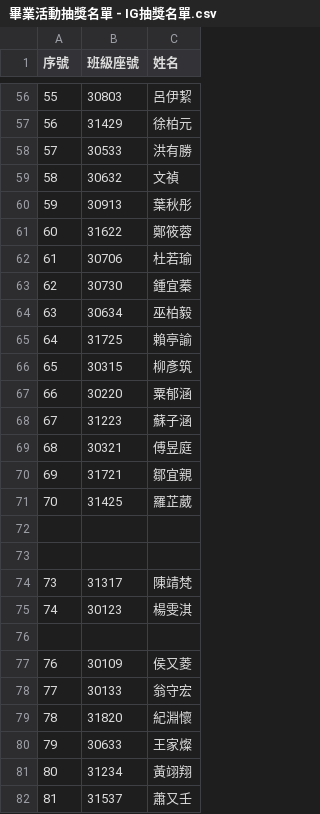
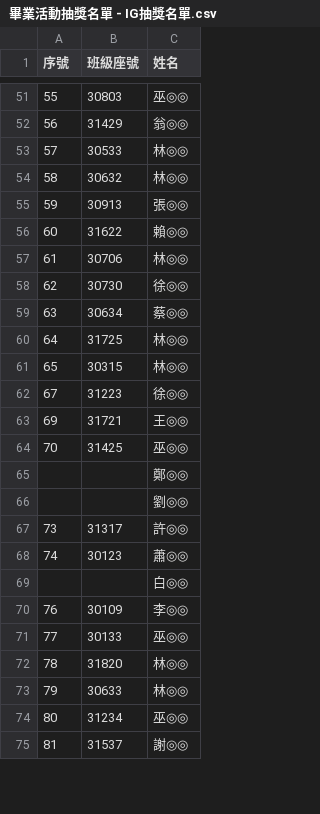
Before and after one commit to ncchen99/wh30-lottery, a CSV file: assets/data/畢業活動抽獎名單 - IG抽獎名單.csv, drawn as a sheet; only a part is shown, gaps mark what is left out; the diff covers the shown part only.

```diff
--- a/assets/data/畢業活動抽獎名單 - IG抽獎名單.csv
+++ b/assets/data/畢業活動抽獎名單 - IG抽獎名單.csv
@@ -56,27 +51,25 @@
-55,30803,呂伊絜
-56,31429,徐柏元
-57,30533,洪有勝
-58,30632,文禎
-59,30913,葉秋彤
-60,31622,鄭筱蓉
-61,30706,杜若瑜
-62,30730,鍾宜蓁
-63,30634,巫柏毅
-64,31725,賴亭諭
-65,30315,柳彥筑
-66,30220,粟郁涵
-67,31223,蘇子涵
-68,30321,傅昱庭
-69,31721,鄒宜親
-70,31425,羅芷葳
-,,
-,,
-73,31317,陳靖梵
-74,30123,楊雯淇
-,,
-76,30109,侯又菱
-77,30133,翁守宏
-78,31820,紀淵懷
-79,30633,王家燦
-80,31234,黃翊翔
-81,31537,蕭又壬
+55,30803,巫◎◎
+56,31429,翁◎◎
+57,30533,林◎◎
+58,30632,林◎◎
+59,30913,張◎◎
+60,31622,賴◎◎
+61,30706,林◎◎
+62,30730,徐◎◎
+63,30634,蔡◎◎
+64,31725,林◎◎
+65,30315,林◎◎
+67,31223,徐◎◎
+69,31721,王◎◎
+70,31425,巫◎◎
+,,鄭◎◎
+,,劉◎◎
+73,31317,許◎◎
+74,30123,蕭◎◎
+,,白◎◎
+76,30109,李◎◎
+77,30133,巫◎◎
+78,31820,林◎◎
+79,30633,林◎◎
+80,31234,巫◎◎
+81,31537,謝◎◎
```
Also changed, not shown: 6 removed rows and 104 edited cells elsewhere in this file, assets/data/畢業活動抽獎名單 - Line抽獎名單.csv, 2 other files.
